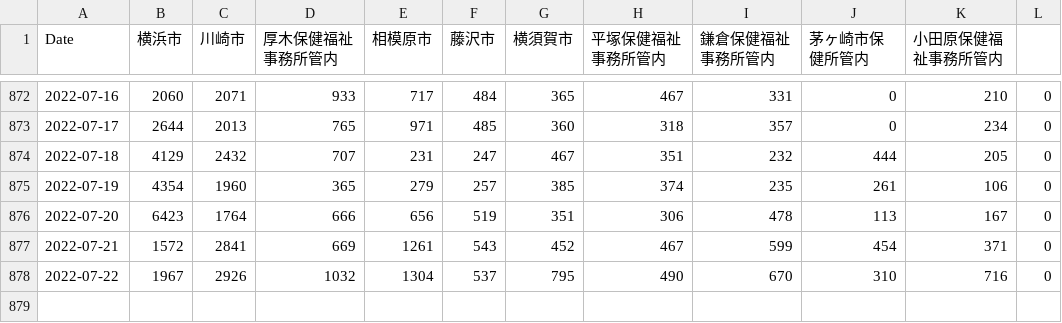
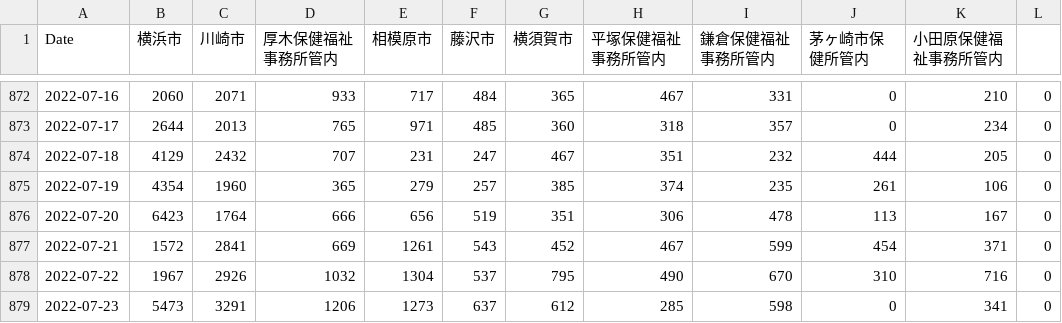
Before and after one commit to mtoyoda/covid19-kanagawa-data, a CSV file: date_district_diff.csv, drawn as a sheet; only a part is shown, gaps mark what is left out.

Commit message:
update data

```diff
--- a/date_district_diff.csv
+++ b/date_district_diff.csv
@@ -878 +878,2 @@ Date,横浜市,川崎市,厚木保健福祉事務所管内,相模原市,藤沢
 2022-07-22,1967,2926,1032,1304,537,795,490,670,310,716,0
+2022-07-23,5473,3291,1206,1273,637,612,285,598,0,341,0
```
